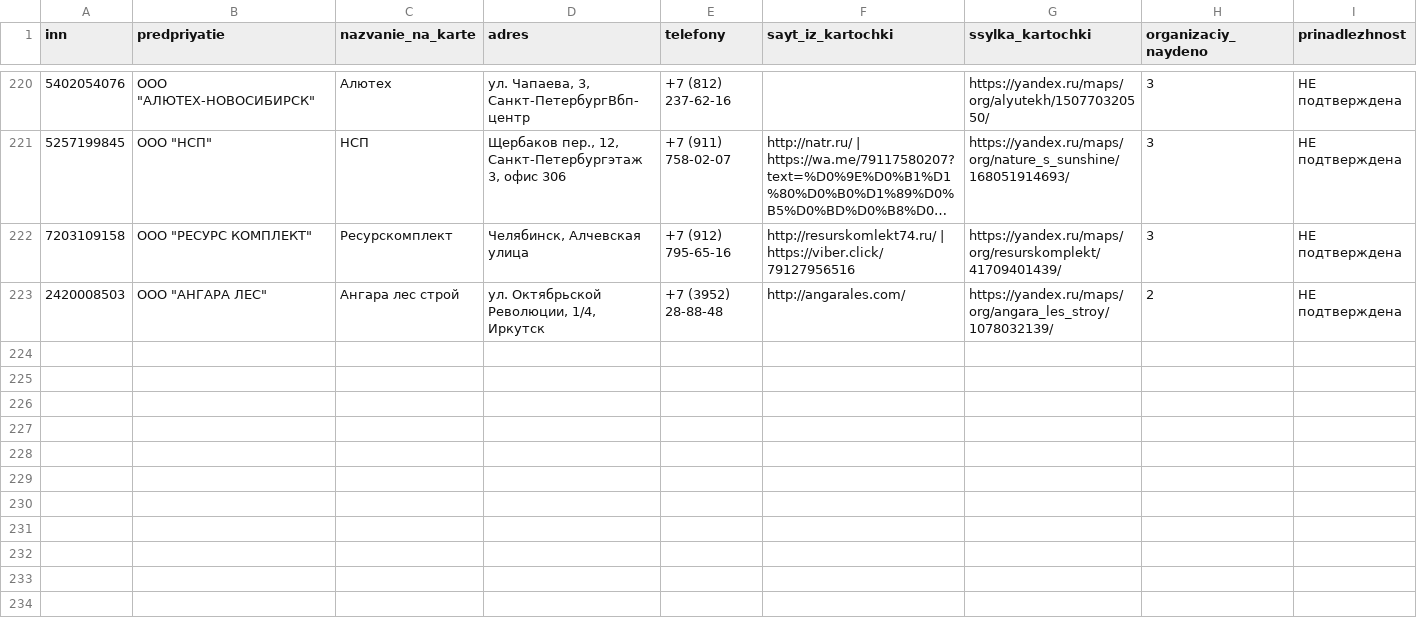
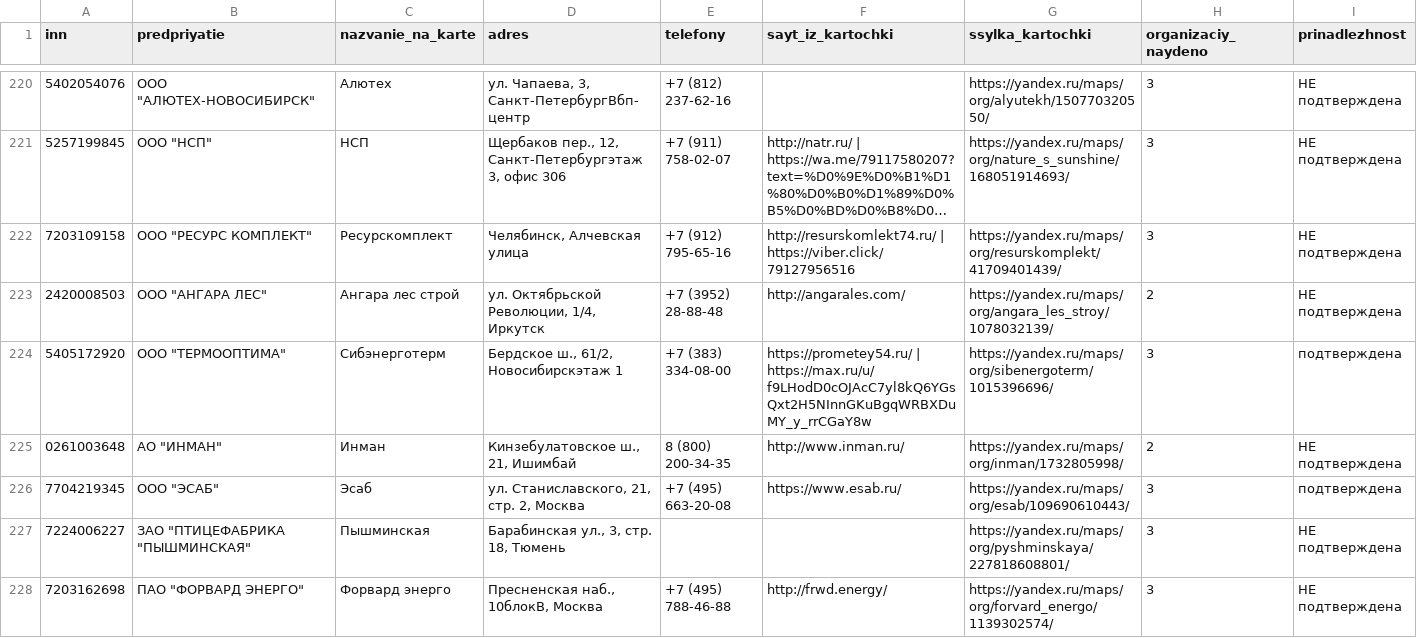
Before and after one commit to kirillrand4-alt/avto, a CSV file: seo-texts/engineers-lens/P25-YANDEX-KARTOCHKI.csv, drawn as a sheet; only a part is shown, gaps mark what is left out; long unchanged cells end in …; rows hold the shown columns only; the diff names each change by its address in the sheet, - before the commit and + after, or states it on an @@ line.

```diff
--- a/seo-texts/engineers-lens/P25-YANDEX-KARTOCHKI.csv
+++ b/seo-texts/engineers-lens/P25-YANDEX-KARTOCHKI.csv
+row 224: 5405172920 | ООО "ТЕРМООПТИМА" | Сибэнерготерм | Бердское ш., 61/2, Новосибирскэтаж 1 | +7 (383) 334-08-00 | https://prometey54.ru/ | https://max.ru/u/f9LHodD0cOJAcC7yl8kQ6YGsQxt2H5NInnGKuBgqWRBXDuMY_y_rrCGaY8w | https://yandex.ru/maps/org/sibenergoterm/1015396696/ | 3 | подтверждена
+row 225: 0261003648 | АО "ИНМАН" | Инман | Кинзебулатовское ш., 21, Ишимбай | 8 (800) 200-34-35 | http://www.inman.ru/ | https://yandex.ru/maps/org/inman/1732805998/ | 2 | НЕ подтверждена
+row 226: 7704219345 | ООО "ЭСАБ" | Эсаб | ул. Станиславского, 21, стр. 2, Москва | +7 (495) 663-20-08 | https://www.esab.ru/ | https://yandex.ru/maps/org/esab/109690610443/ | 3 | подтверждена
+row 227: 7224006227 | ЗАО "ПТИЦЕФАБРИКА "ПЫШМИНСКАЯ" | Пышминская | Барабинская ул., 3, стр. 18, Тюмень |  |  | https://yandex.ru/maps/org/pyshminskaya/227818608801/ | 3 | НЕ подтверждена
+row 228: 7203162698 | ПАО "ФОРВАРД ЭНЕРГО" | Форвард энерго | Пресненская наб., 10блокВ, Москва | +7 (495) 788-46-88 | http://frwd.energy/ | https://yandex.ru/maps/org/forvard_energo/1139302574/ | 3 | НЕ подтверждена
```
Also changed, not shown: seo-texts/engineers-lens/P25-karta-sajtov-zhurnal.csv, seo-texts/engineers-lens/P25-yandex-kartochki-zhurnal.csv, 1 other file.
